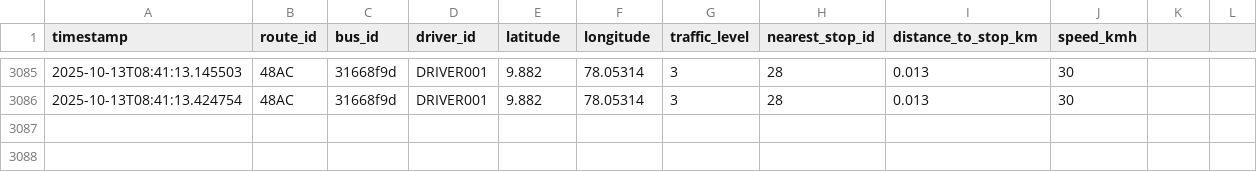
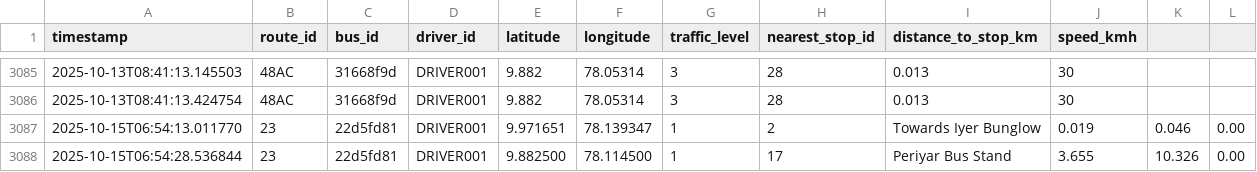
Before and after one commit to Terrificdatabytes/bustracker, a CSV file: bus_locations.csv, drawn as a sheet; only a part is shown, gaps mark what is left out; the diff names each change by its address in the sheet, - before the commit and + after, or states it on an @@ line.

Commit message:
Add files via upload

```diff
--- a/bus_locations.csv
+++ b/bus_locations.csv
+row 3087: 2025-10-15T06:54:13.011770 | 23 | 22d5fd81 | DRIVER001 | 9.971651 | 78.139347 | 1 | 2 | Towards Iyer Bunglow | 0.019 | 0.046 | 0.00
+row 3088: 2025-10-15T06:54:28.536844 | 23 | 22d5fd81 | DRIVER001 | 9.882500 | 78.114500 | 1 | 17 | Periyar Bus Stand | 3.655 | 10.326 | 0.00
```
